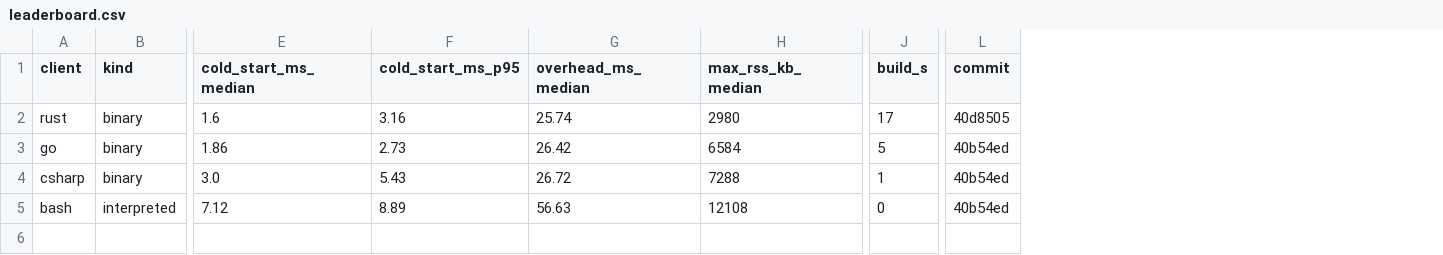
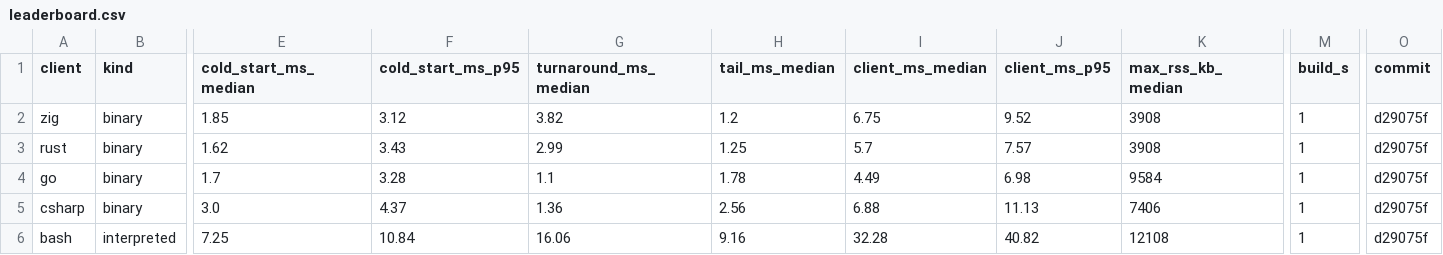
Before and after one commit to AndyCross/claude-hot-path, a CSV file: results/leaderboard.csv, drawn as a sheet; only a part is shown, gaps mark what is left out; removed rows and columns are numbered as before the commit, all else as after; rows hold the shown columns only; the diff names each change by its address in the sheet, - before the commit and + after, or states it on an @@ line.

```diff
--- a/results/leaderboard.csv
+++ b/results/leaderboard.csv
-column G (overhead_ms_median), rows 2-5: 25.74 | 26.42 | 26.72 | 56.63
+column G (turnaround_ms_median), rows 3-6: 2.99 | 1.1 | 1.36 | 16.06
+column H (tail_ms_median), rows 3-6: 1.25 | 1.78 | 2.56 | 9.16
+column I (client_ms_median), rows 3-6: 5.7 | 4.49 | 6.88 | 32.28
+column J (client_ms_p95), rows 3-6: 7.57 | 6.98 | 11.13 | 40.82
+row 2: zig | binary | 1.85 | 3.12 | 3.82 | 1.2 | 6.75 | 9.52 | 3908 | 1 | d29075f
-E3 (cold_start_ms_median): 1.6
+E3 (cold_start_ms_median): 1.62
-F3 (cold_start_ms_p95): 3.16
+F3 (cold_start_ms_p95): 3.43
-K3 (max_rss_kb_median): 2980
+K3 (max_rss_kb_median): 3908
-M3 (build_s): 17
+M3 (build_s): 1
-O3 (commit): 40d8505
+O3 (commit): d29075f
-E4 (cold_start_ms_median): 1.86
+E4 (cold_start_ms_median): 1.7
-F4 (cold_start_ms_p95): 2.73
+F4 (cold_start_ms_p95): 3.28
-K4 (max_rss_kb_median): 6584
+K4 (max_rss_kb_median): 9584
-M4 (build_s): 5
+M4 (build_s): 1
-O4:O6 (commit): 40b54ed
+O4:O6 (commit): d29075f
-F5 (cold_start_ms_p95): 5.43
+F5 (cold_start_ms_p95): 4.37
-K5 (max_rss_kb_median): 7288
+K5 (max_rss_kb_median): 7406
-E6 (cold_start_ms_median): 7.12
+E6 (cold_start_ms_median): 7.25
-F6 (cold_start_ms_p95): 8.89
+F6 (cold_start_ms_p95): 10.84
-M6 (build_s): 0
+M6 (build_s): 1
```
Also changed, not shown: results/bash.csv, results/csharp.csv, 9 other files.
